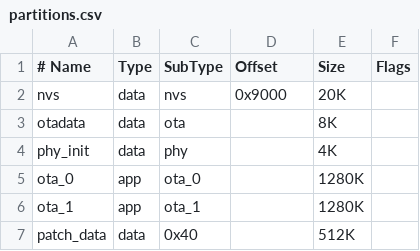
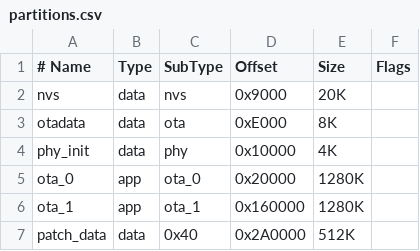
Before and after one commit to espressif/idf-extra-components, a CSV file: esp_delta_ota/examples/https_delta_ota/partitions.csv, drawn as a sheet.

Commit message:
fix(https_delta_ota): Fixed the pipeline issue
Unable to take the dut.app.partition_table, need to set the
IDF_PATH

```diff
--- a/esp_delta_ota/examples/https_delta_ota/partitions.csv
+++ b/esp_delta_ota/examples/https_delta_ota/partitions.csv
@@ -2,6 +2,6 @@
 nvs,      data, nvs,      0x9000,   20K
-otadata,  data, ota,      ,         8K
-phy_init, data, phy,      ,         4K
-ota_0,    app,  ota_0,    ,         1280K
-ota_1,    app,  ota_1,    ,         1280K
-patch_data, data, 0x40,   ,         512K
+otadata,  data, ota,      0xE000,   8K
+phy_init, data, phy,      0x10000,  4K
+ota_0,    app,  ota_0,    0x20000, 1280K
+ota_1,    app,  ota_1,    0x160000, 1280K
+patch_data, data, 0x40,   0x2A0000, 512K
```
Also changed, not shown: 1 other file.
